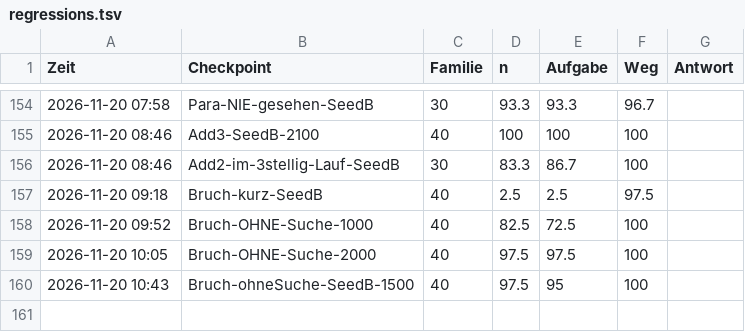
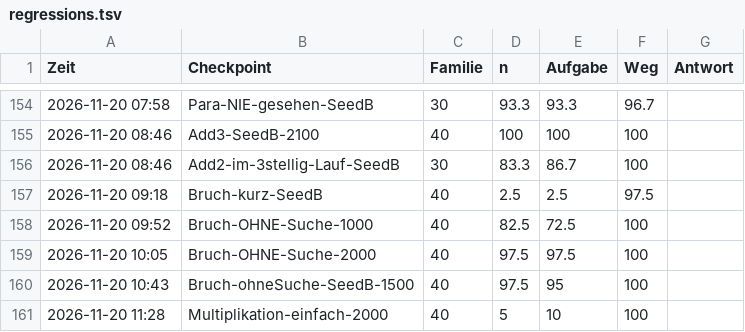
Before and after one commit to LangLi7/shiro-train, a TSV file: docs/regressions.tsv, drawn as a sheet; only a part is shown, gaps mark what is left out.

```diff
--- a/docs/regressions.tsv
+++ b/docs/regressions.tsv
@@ -160 +160,2 @@ Zeit	Checkpoint	Familie	n	Aufgabe	Weg	Antwort
 2026-11-20 10:43	Bruch-ohneSuche-SeedB-1500	40	97.5	95	100
+2026-11-20 11:28	Multiplikation-einfach-2000	40	5	10	100
```
Also changed, not shown: 1 other file.
